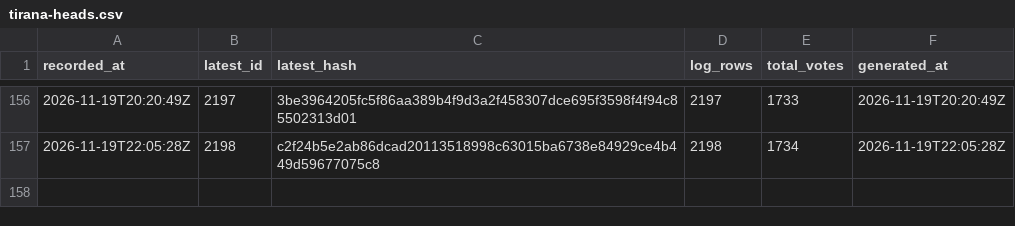
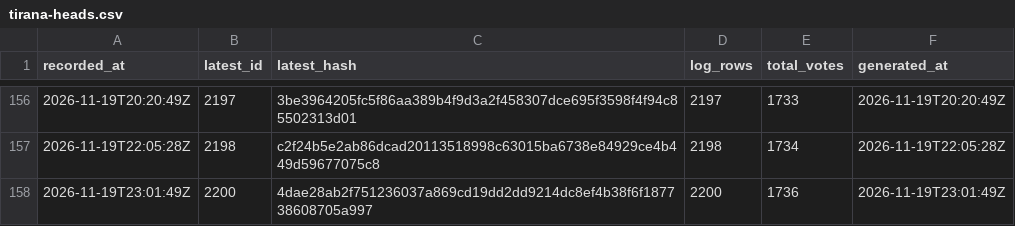
Before and after one commit to listastudentore-afk/lista-studentore-audit, a CSV file: tirana-heads.csv, drawn as a sheet; only a part is shown, gaps mark what is left out.

```diff
--- a/tirana-heads.csv
+++ b/tirana-heads.csv
@@ -157 +157,2 @@ recorded_at,latest_id,latest_hash,log_rows,total_votes,generated_at
 2026-11-19T22:05:28Z,2198,c2f24b5e2ab86dcad20113518998c63015ba6738e84929ce4b449d59677075c8,2198,1734,2026-11-19T22:05:28Z
+2026-11-19T23:01:49Z,2200,4dae28ab2f751236037a869cd19dd2dd9214dc8ef4b38f6f187738608705a997,2200,1736,2026-11-19T23:01:49Z
```
Also changed, not shown: heads.csv, 1 other file.
